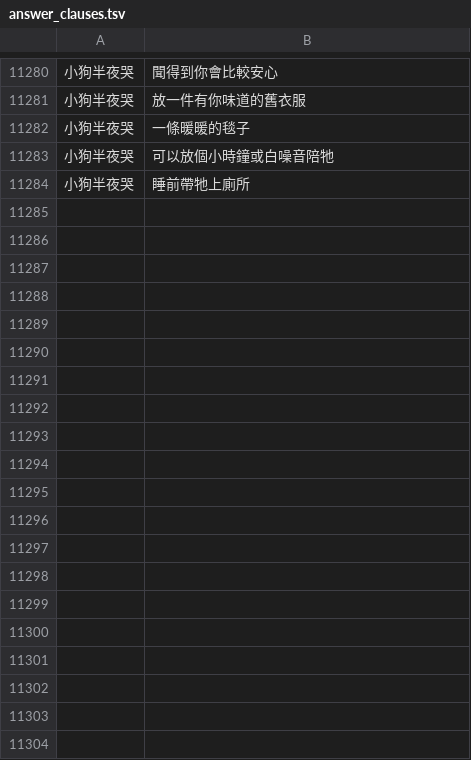
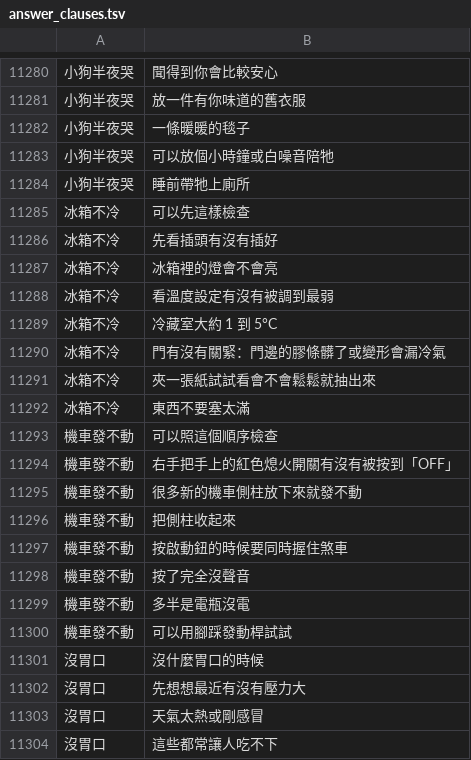
Before and after one commit to u1130238883-oss/-eden-ai, a TSV file: ai/meaning/data/answer_clauses.tsv, drawn as a sheet; only a part is shown, gaps mark what is left out; the diff covers the shown part only; the diff names each change by its address in the sheet, - before the commit and + after, or states it on an @@ line.

```diff
--- a/ai/meaning/data/answer_clauses.tsv
+++ b/ai/meaning/data/answer_clauses.tsv
+row 11285: 冰箱不冷 | 可以先這樣檢查
+row 11286: 冰箱不冷 | 先看插頭有沒有插好
+row 11287: 冰箱不冷 | 冰箱裡的燈會不會亮
+row 11288: 冰箱不冷 | 看溫度設定有沒有被調到最弱
+row 11289: 冰箱不冷 | 冷藏室大約 1 到 5°C
+row 11290: 冰箱不冷 | 門有沒有關緊：門邊的膠條髒了或變形會漏冷氣
+row 11291: 冰箱不冷 | 夾一張紙試試看會不會鬆鬆就抽出來
+row 11292: 冰箱不冷 | 東西不要塞太滿
+row 11293: 機車發不動 | 可以照這個順序檢查
+row 11294: 機車發不動 | 右手把手上的紅色熄火開關有沒有被按到「OFF」
+row 11295: 機車發不動 | 很多新的機車側柱放下來就發不動
+row 11296: 機車發不動 | 把側柱收起來
+row 11297: 機車發不動 | 按啟動鈕的時候要同時握住煞車
+row 11298: 機車發不動 | 按了完全沒聲音
+row 11299: 機車發不動 | 多半是電瓶沒電
+row 11300: 機車發不動 | 可以用腳踩發動桿試試
+row 11301: 沒胃口 | 沒什麼胃口的時候
+row 11302: 沒胃口 | 先想想最近有沒有壓力大
+row 11303: 沒胃口 | 天氣太熱或剛感冒
+row 11304: 沒胃口 | 這些都常讓人吃不下
```
Also changed, not shown: 12 added rows elsewhere in this file, 4 other files.
